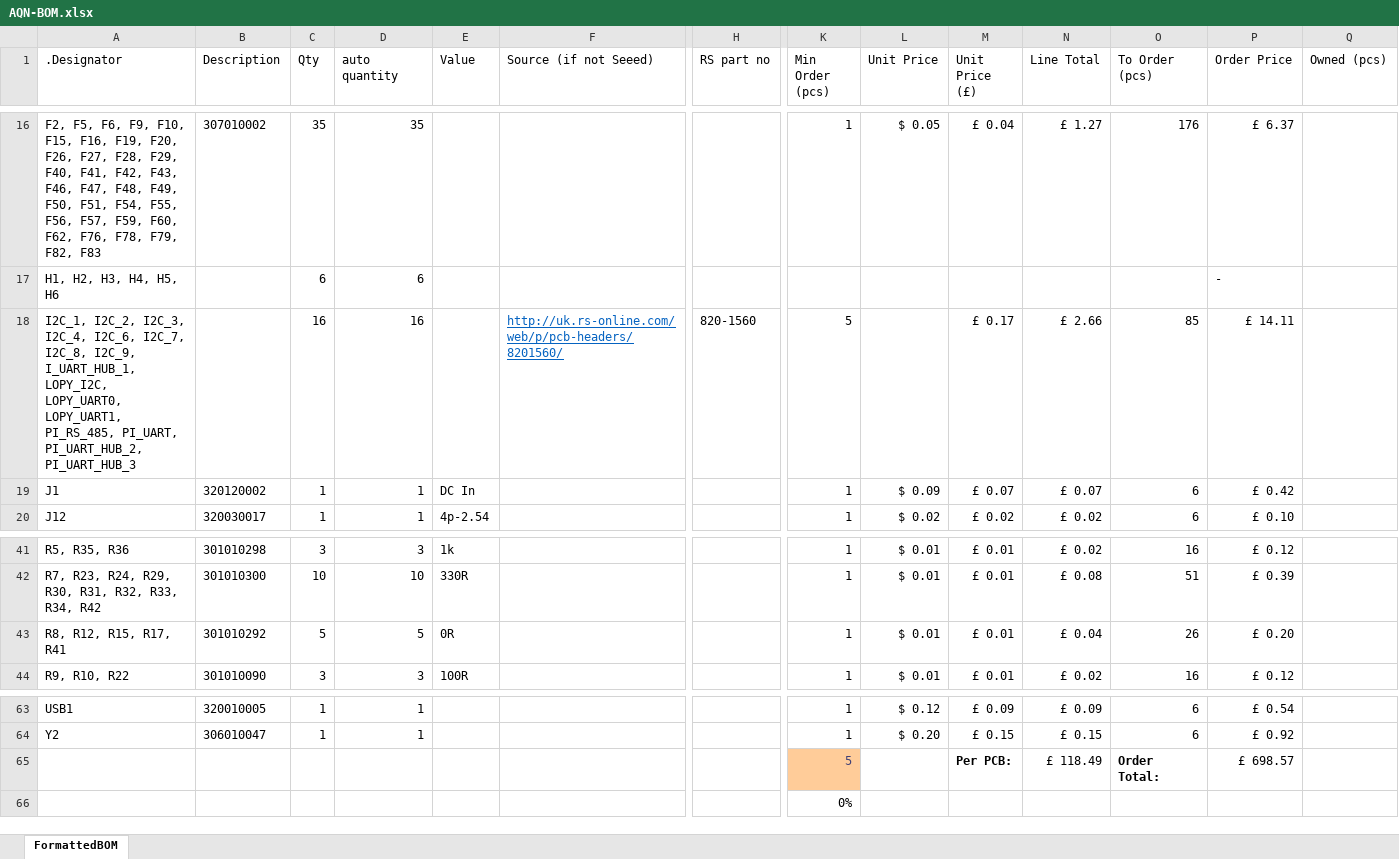
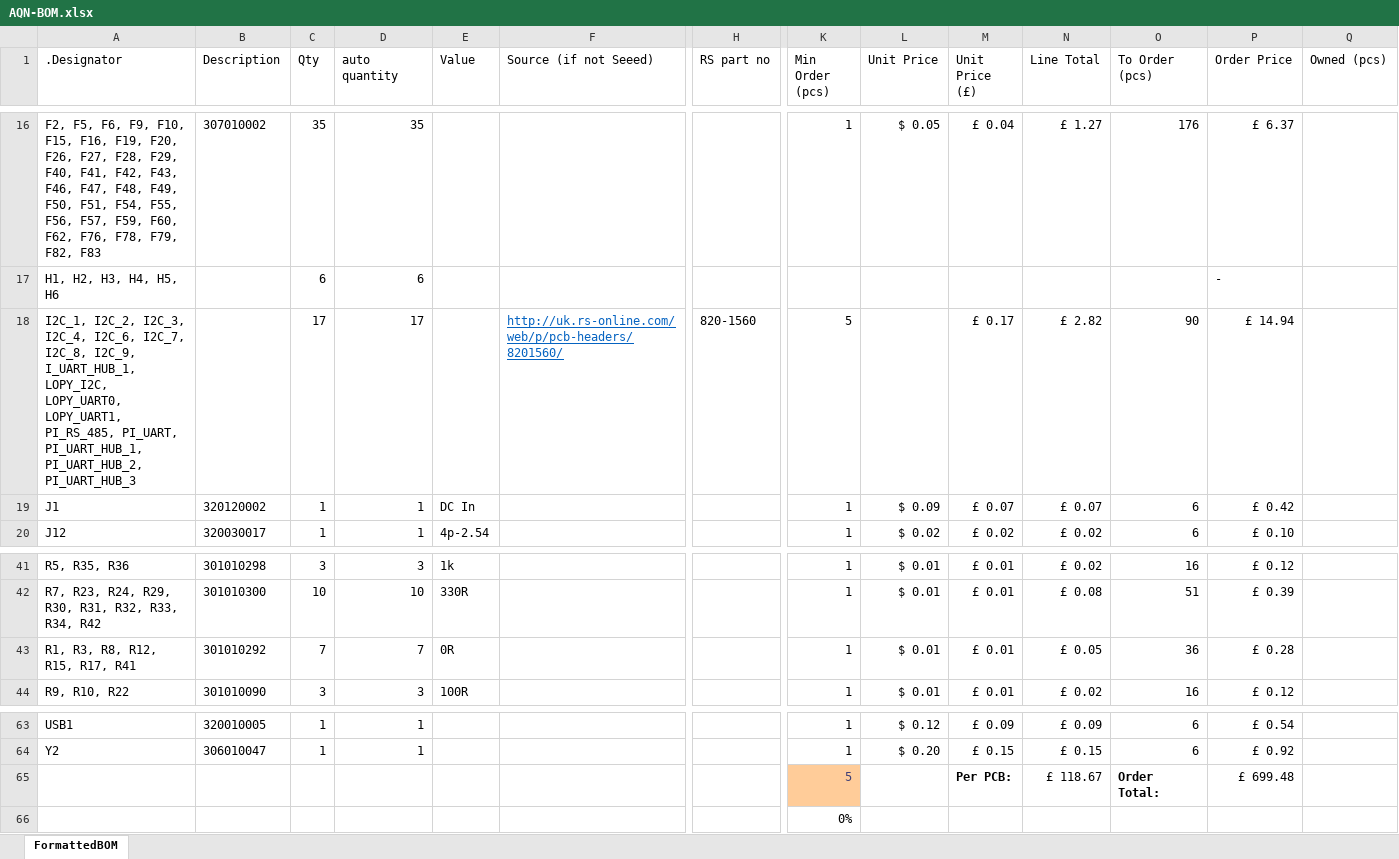
Before and after one commit to FEEprojects/pi-seb, an Excel workbook: AQN-BOM.xlsx, sheet FormattedBOM, drawn as a sheet; only a part is shown, gaps mark what is left out; values as stored, in another font and other column widths than the file's, no borders; removed rows and columns are numbered as before the commit, all else as after; rows hold the shown columns only; the diff names each change by its address in the sheet, - before the commit and + after, or states it on an @@ line.

Commit message:
Added UART 0-ohms and UART Pi 1 header

```diff
--- a/AQN-BOM.xlsx (sheet FormattedBOM)
+++ b/AQN-BOM.xlsx (sheet FormattedBOM)
-row 18: I2C_1, I2C_2, I2C_3, I2C_4, I2C_6, I2C_7, I2C_8, I2C_9, I_UART_HUB_1, LOPY_I2C, LOPY_UART0, LOPY_UART1, PI_RS_485, PI_UART, PI_UART_HUB_2, PI_UART_HUB_3 |  | 16 | 16 |  | http://uk.rs-online.com/web/p/pcb-headers/8201560/ | 820-1560 | 5 |  | £ 0.17 | £ 2.66 | 85 | £ 14.11
+row 18: I2C_1, I2C_2, I2C_3, I2C_4, I2C_6, I2C_7, I2C_8, I2C_9, I_UART_HUB_1, LOPY_I2C, LOPY_UART0, LOPY_UART1, PI_RS_485, PI_UART, PI_UART_HUB_1, PI_UART_HUB_2, PI_UART_HUB_3 |  | 17 | 17 |  | http://uk.rs-online.com/web/p/pcb-headers/8201560/ | 820-1560 | 5 |  | £ 0.17 | £ 2.82 | 90 | £ 14.94
-A43 (.Designator): R8, R12, R15, R17, R41
+A43 (.Designator): R1, R3, R8, R12, R15, R17, R41
-C43 (Qty): 5
+C43 (Qty): 7
-D43 (auto quantity): 5
+D43 (auto quantity): 7
-N43 (Line Total): £ 0.04
+N43 (Line Total): £ 0.05
-O43 (To Order (pcs)): 26
+O43 (To Order (pcs)): 36
-P43 (Order Price): £ 0.20
+P43 (Order Price): £ 0.28
-N65 (Line Total): £ 118.49
+N65 (Line Total): £ 118.67
-P65 (Order Price): £ 698.57
+P65 (Order Price): £ 699.48
```
Also changed, not shown: Seeed-AQN-BOM.xlsx.
